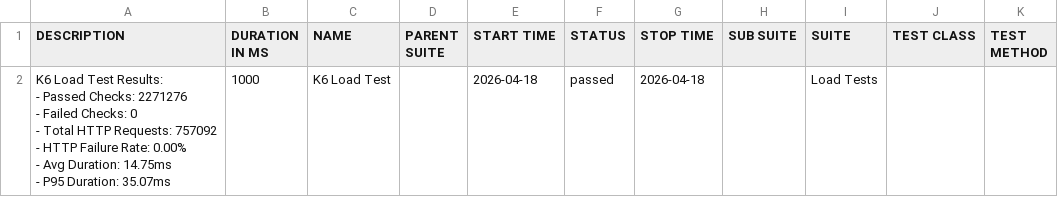
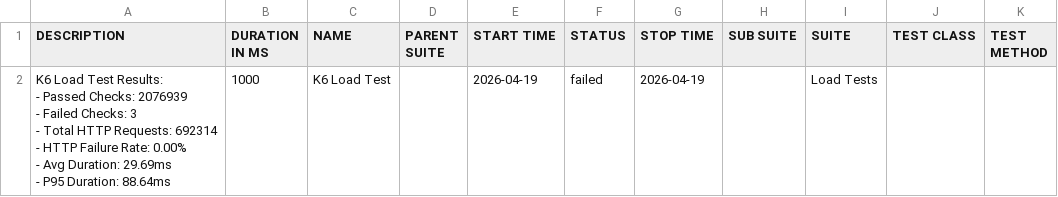
Before and after one commit to JaderTS/test-automation-desafio-outsera, a CSV file: load-tests/data/suites.csv, drawn as a sheet.

```diff
--- a/load-tests/data/suites.csv
+++ b/load-tests/data/suites.csv
@@ -1,8 +1,8 @@
 "DESCRIPTION","DURATION IN MS","NAME","PARENT SUITE","START TIME","STATUS","STOP TIME","SUB SUITE","SUITE","TEST CLASS","TEST METHOD"
-"K6 Load Test Results:
-- Passed Checks: 2271276
-- Failed Checks: 0
-- Total HTTP Requests: 757092
-- HTTP Failure Rate: 0.00%
-- Avg Duration: 14.75ms
-- P95 Duration: 35.07ms","1000","K6 Load Test","","2026-04-18","passed","2026-04-18","","Load Tests","",""
+"K6 Load Test Results:
+- Passed Checks: 2076939
+- Failed Checks: 3
+- Total HTTP Requests: 692314
+- HTTP Failure Rate: 0.00%
+- Avg Duration: 29.69ms
+- P95 Duration: 88.64ms","1000","K6 Load Test","","2026-04-19","failed","2026-04-19","","Load Tests","",""
```
Also changed, not shown: 23 other files.
